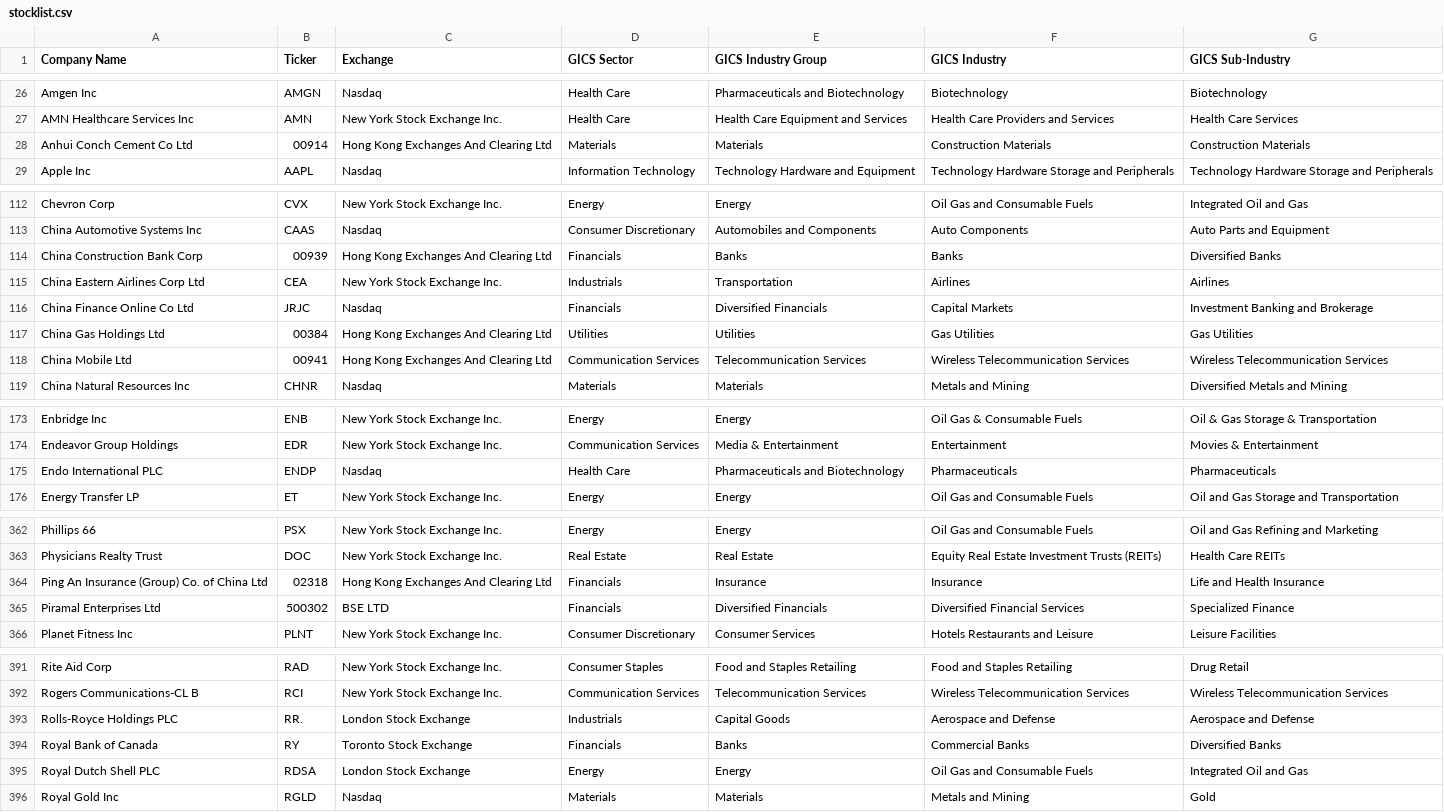
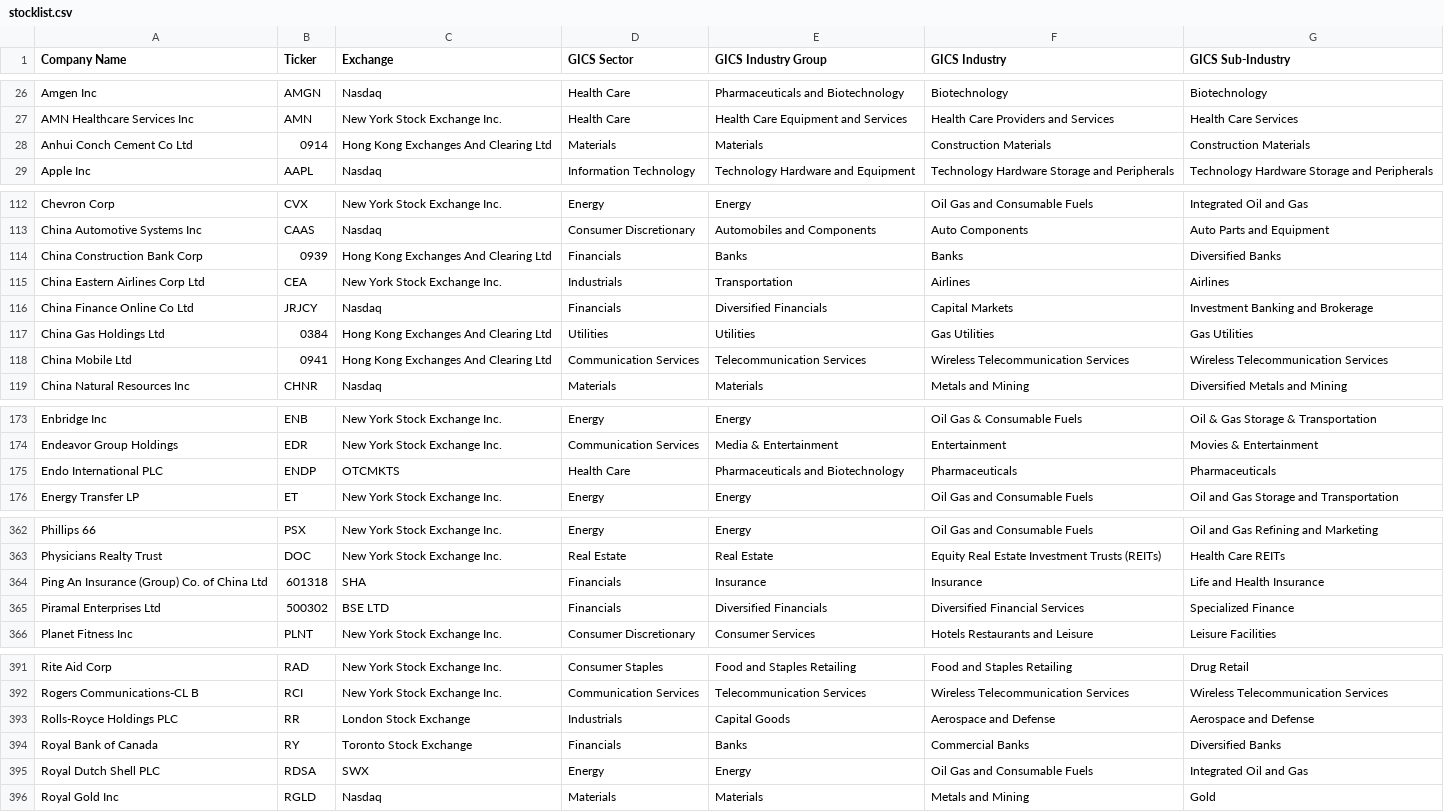
Before and after one commit to danielsuit/wharton-competition, a CSV file: stocklist.csv, drawn as a sheet; only a part is shown, gaps mark what is left out; the diff covers the shown part only.

Commit message:
new file:   currencyConversion.py 	modified:   main.py 	modified:   stocklist.csv

```diff
--- a/stocklist.csv
+++ b/stocklist.csv
@@ -27,3 +27,3 @@ Amgen Inc,AMGN,Nasdaq,Health Care,Pharmaceuticals and Biotechnology,Biotechnolog
 AMN Healthcare Services Inc,AMN,New York Stock Exchange Inc.,Health Care,Health Care Equipment and Services,Health Care Providers and Services,Health Care Services
-Anhui Conch Cement Co Ltd,00914,Hong Kong Exchanges And Clearing Ltd,Materials,Materials,Construction Materials,Construction Materials
+Anhui Conch Cement Co Ltd,0914,Hong Kong Exchanges And Clearing Ltd,Materials,Materials,Construction Materials,Construction Materials
 Apple Inc,AAPL,Nasdaq,Information Technology,Technology Hardware and Equipment,Technology Hardware Storage and Peripherals,Technology Hardware Storage and Peripherals
@@ -113,7 +113,7 @@ Chevron Corp,CVX,New York Stock Exchange Inc.,Energy,Energy,Oil Gas and Consumab
 China Automotive Systems Inc,CAAS,Nasdaq,Consumer Discretionary,Automobiles and Components,Auto Components,Auto Parts and Equipment
-China Construction Bank Corp,00939,Hong Kong Exchanges And Clearing Ltd,Financials,Banks,Banks,Diversified Banks
+China Construction Bank Corp,0939,Hong Kong Exchanges And Clearing Ltd,Financials,Banks,Banks,Diversified Banks
 China Eastern Airlines Corp Ltd,CEA,New York Stock Exchange Inc.,Industrials,Transportation,Airlines,Airlines
-China Finance Online Co Ltd,JRJC,Nasdaq,Financials,Diversified Financials,Capital Markets,Investment Banking and Brokerage
-China Gas Holdings Ltd,00384,Hong Kong Exchanges And Clearing Ltd,Utilities,Utilities,Gas Utilities,Gas Utilities
-China Mobile Ltd,00941,Hong Kong Exchanges And Clearing Ltd,Communication Services,Telecommunication Services,Wireless Telecommunication Services,Wireless Telecommunication Services
+China Finance Online Co Ltd,JRJCY,Nasdaq,Financials,Diversified Financials,Capital Markets,Investment Banking and Brokerage
+China Gas Holdings Ltd,0384,Hong Kong Exchanges And Clearing Ltd,Utilities,Utilities,Gas Utilities,Gas Utilities
+China Mobile Ltd,0941,Hong Kong Exchanges And Clearing Ltd,Communication Services,Telecommunication Services,Wireless Telecommunication Services,Wireless Telecommunication Services
 China Natural Resources Inc,CHNR,Nasdaq,Materials,Materials,Metals and Mining,Diversified Metals and Mining
@@ -174,3 +174,3 @@ Enbridge Inc,ENB,New York Stock Exchange Inc.,Energy,Energy,Oil Gas & Consumable
 Endeavor Group Holdings,EDR,New York Stock Exchange Inc.,Communication Services,Media & Entertainment,Entertainment,Movies & Entertainment
-Endo International PLC,ENDP,Nasdaq,Health Care,Pharmaceuticals and Biotechnology,Pharmaceuticals,Pharmaceuticals
+Endo International PLC,ENDP,OTCMKTS,Health Care,Pharmaceuticals and Biotechnology,Pharmaceuticals,Pharmaceuticals
 Energy Transfer LP,ET,New York Stock Exchange Inc.,Energy,Energy,Oil Gas and Consumable Fuels,Oil and Gas Storage and Transportation
@@ -363,3 +363,3 @@ Phillips 66,PSX,New York Stock Exchange Inc.,Energy,Energy,Oil Gas and Consumabl
 Physicians Realty Trust,DOC,New York Stock Exchange Inc.,Real Estate,Real Estate,Equity Real Estate Investment Trusts (REITs),Health Care REITs
-Ping An Insurance (Group) Co. of China Ltd,02318,Hong Kong Exchanges And Clearing Ltd,Financials,Insurance,Insurance,Life and Health Insurance
+Ping An Insurance (Group) Co. of China Ltd,601318,SHA,Financials,Insurance,Insurance,Life and Health Insurance
 Piramal Enterprises Ltd,500302,BSE LTD,Financials,Diversified Financials,Diversified Financial Services,Specialized Finance
@@ -392,5 +392,5 @@ Rite Aid Corp,RAD,New York Stock Exchange Inc.,Consumer Staples,Food and Staples
 Rogers Communications-CL B,RCI,New York Stock Exchange Inc.,Communication Services,Telecommunication Services,Wireless Telecommunication Services,Wireless Telecommunication Services
-Rolls-Royce Holdings PLC,RR.,London Stock Exchange,Industrials,Capital Goods,Aerospace and Defense,Aerospace and Defense
+Rolls-Royce Holdings PLC,RR,London Stock Exchange,Industrials,Capital Goods,Aerospace and Defense,Aerospace and Defense
 Royal Bank of Canada,RY,Toronto Stock Exchange,Financials,Banks,Commercial Banks,Diversified Banks
-Royal Dutch Shell PLC,RDSA,London Stock Exchange,Energy,Energy,Oil Gas and Consumable Fuels,Integrated Oil and Gas
+Royal Dutch Shell PLC,RDSA,SWX,Energy,Energy,Oil Gas and Consumable Fuels,Integrated Oil and Gas
 Royal Gold Inc,RGLD,Nasdaq,Materials,Materials,Metals and Mining,Gold
```
Also changed, not shown: 5 edited cells elsewhere in this file, 2 other files.
